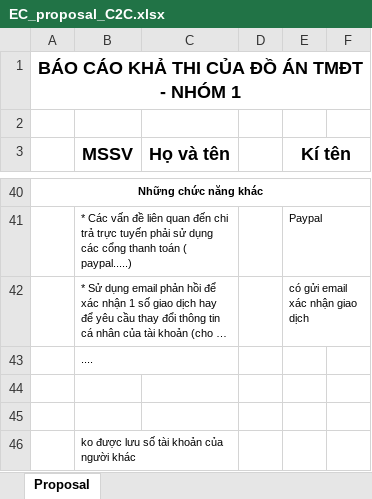
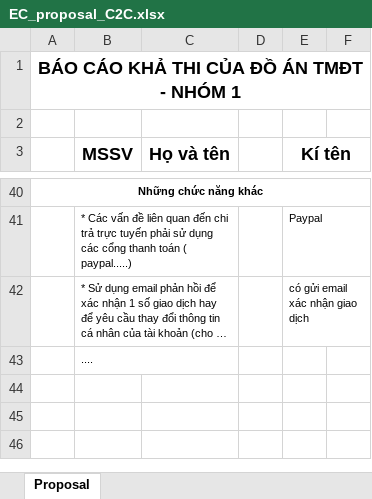
Before and after one commit to phananhtruc98/eCommerce, an Excel workbook: EC_proposal_C2C.xlsx, sheet Proposal, drawn as a sheet; only a part is shown, gaps mark what is left out; long unchanged cells end in …; values as stored, in another font and other column widths than the file's, no borders; the diff names each change by its address in the sheet, - before the commit and + after, or states it on an @@ line.

```diff
--- a/EC_proposal_C2C.xlsx (sheet Proposal)
+++ b/EC_proposal_C2C.xlsx (sheet Proposal)
-row 44: (empty)
-row 45: (empty)
-row 46:  | ko được lưu số tài khoản của người khác
```
Also changed, not shown: 13 other files.
